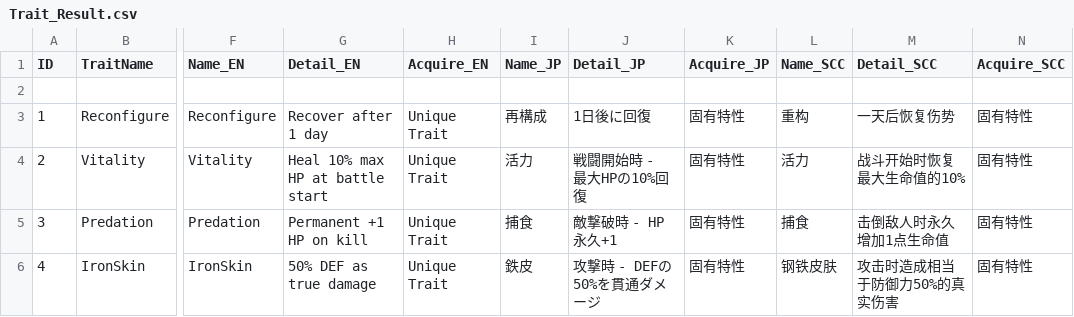
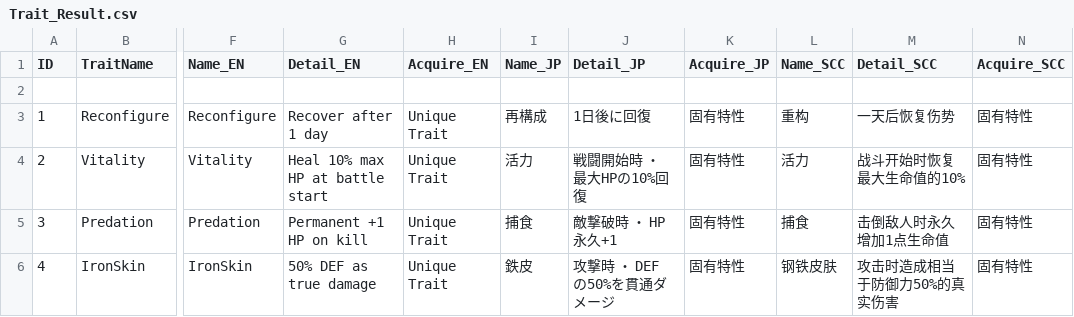
Before and after one commit to soos2075/Project_DM, a CSV file: DeongeonManagement/Assets/Data/Trait/Trait_Result.csv, drawn as a sheet; only a part is shown, gaps mark what is left out; the diff covers the shown part only; the diff names each change by its address in the sheet, - before the commit and + after, or states it on an @@ line.

```diff
--- a/DeongeonManagement/Assets/Data/Trait/Trait_Result.csv
+++ b/DeongeonManagement/Assets/Data/Trait/Trait_Result.csv
-J4 (Detail_JP): 戦闘開始時 - 最大HPの10%回復
+J4 (Detail_JP): 戦闘開始時 ・ 最大HPの10%回復
-J5 (Detail_JP): 敵撃破時 - HP永久+1
+J5 (Detail_JP): 敵撃破時 ・ HP永久+1
-J6 (Detail_JP): 攻撃時 - DEFの50%を貫通ダメージ
+J6 (Detail_JP): 攻撃時 ・ DEFの50%を貫通ダメージ
```
Also changed, not shown: 20 edited cells elsewhere in this file, DeongeonManagement/Assets/Data/Dialogue/Dialogue_Result.csv, 32 other files.
